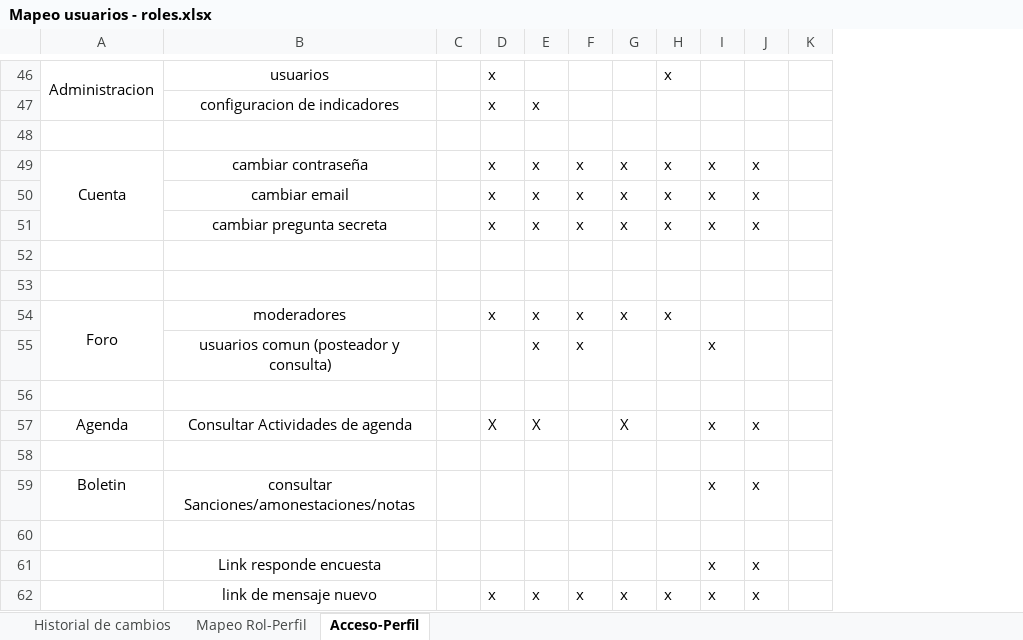
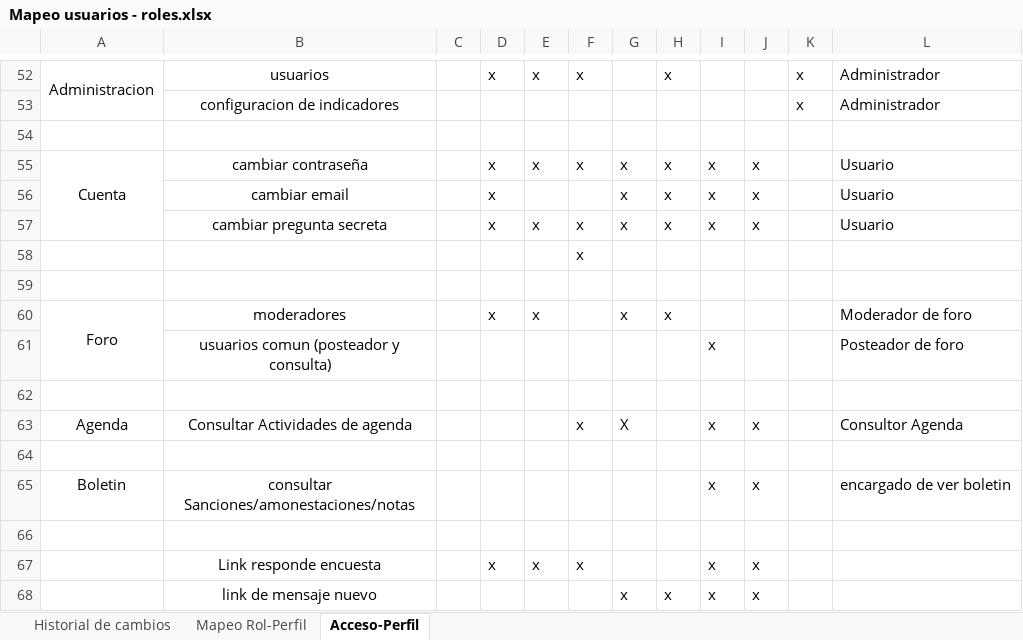
Before and after one commit to martinherr3/blpm, an Excel workbook: Docs/04-Requerimientos/Mapeo usuarios - roles.xlsx, sheet Acceso-Perfil, drawn as a sheet; only a part is shown, gaps mark what is left out; values as stored, in another font and other column widths than the file's, no borders; removed rows and columns are numbered as before the commit, all else as after; the diff covers the shown part only; the diff names each change by its address in the sheet, - before the commit and + after, or states it on an @@ line.

Commit message:
roles nuevos

```diff
--- a/Docs/04-Requerimientos/Mapeo usuarios - roles.xlsx (sheet Acceso-Perfil)
+++ b/Docs/04-Requerimientos/Mapeo usuarios - roles.xlsx (sheet Acceso-Perfil)
+column L, row 52: Administrador; rows 55-57: all Usuario; rows 63-65: Consultor Agenda |  | encargado de ver boletin
-E52: (empty)
+E52: x
-F52: (empty)
+F52: x
-K52: (empty)
+K52: x
-row 47:  | configuracion de indicadores |  | x | x
+row 53:  | configuracion de indicadores |  |  |  |  |  |  |  |  | x | Administrador
-E56: x
+E56: (empty)
-F56: x
+F56: (empty)
+row 58:  |  |  |  |  | x
+row 60: Foro | moderadores |  | x | x |  | x | x |  |  |  | Moderador de foro
+row 61:  | usuarios comun (posteador y consulta) |  |  |  |  |  |  | x |  |  | Posteador de foro
-row 54: Foro | moderadores |  | x | x | x | x | x
-row 55:  | usuarios comun (posteador y consulta) |  |  | x | x |  |  | x
-row 56: (empty)
-D63: X
+D63: (empty)
-E63: X
+E63: (empty)
-F63: (empty)
+F63: x
-row 61:  | Link responde encuesta |  |  |  |  |  |  | x | x
-B67: link de mensaje nuevo
+B67: Link responde encuesta
-G67: x
+G67: (empty)
-H67: x
+H67: (empty)
+row 68:  | link de mensaje nuevo |  |  |  |  | x | x | x | x
```
Also changed, not shown: 20 added rows, 14 removed rows, 1 moved row, 22 edited cells and merged cells elsewhere in this sheet, sheet Mapeo Rol-Perfil.
